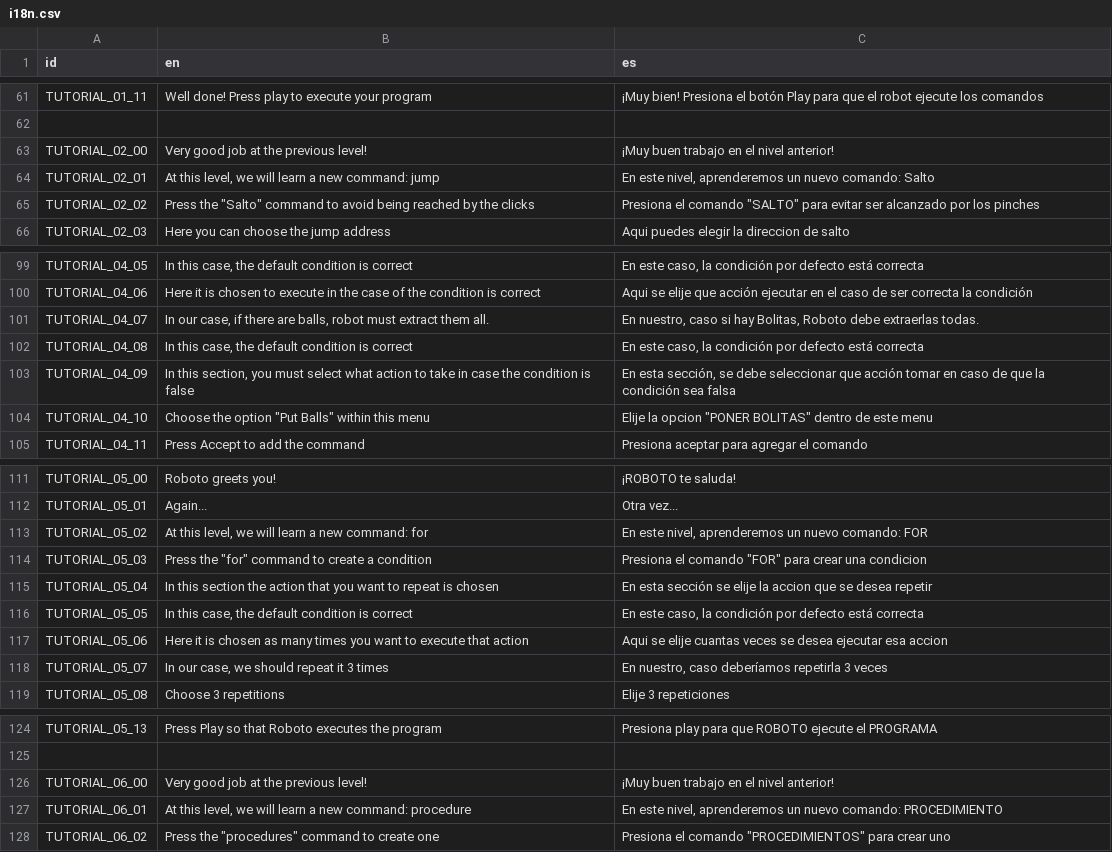
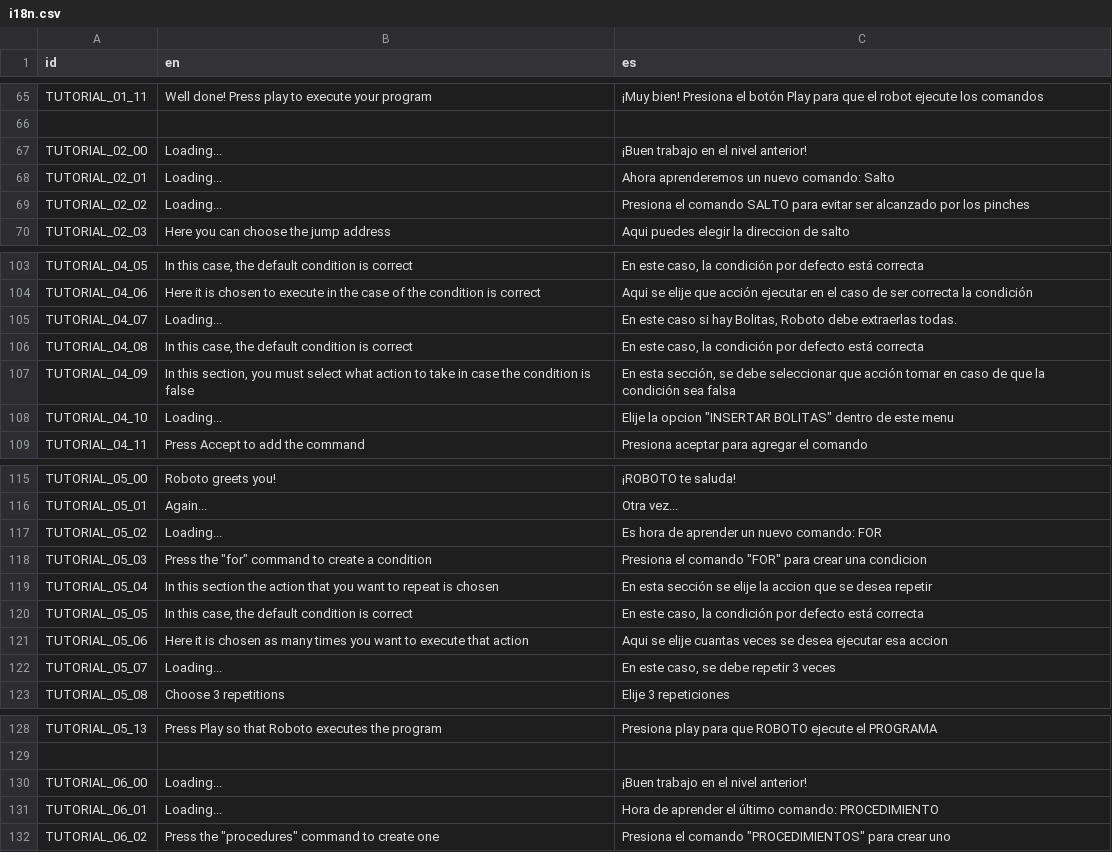
Before and after one commit to matiasbian/clash-of-code-game, a CSV file: Scripts/Systems/i18n/translations/i18n.csv, drawn as a sheet; only a part is shown, gaps mark what is left out; the diff covers the shown part only.

```diff
--- a/Scripts/Systems/i18n/translations/i18n.csv
+++ b/Scripts/Systems/i18n/translations/i18n.csv
@@ -80,5 +84,5 @@ TUTORIAL_01_11,Well done! Press play to execute your program,¡Muy bien! Presion
 ,,
-TUTORIAL_02_00,Very good job at the previous level!,¡Muy buen trabajo en el nivel anterior!
-TUTORIAL_02_01,"At this level, we will learn a new command: jump","En este nivel, aprenderemos un nuevo comando: Salto"
-TUTORIAL_02_02,"Press the ""Salto"" command to avoid being reached by the clicks","Presiona el comando ""SALTO"" para evitar ser alcanzado por los pinches"
+TUTORIAL_02_00,Loading...,¡Buen trabajo en el nivel anterior!
+TUTORIAL_02_01,Loading...,Ahora aprenderemos un nuevo comando: Salto
+TUTORIAL_02_02,Loading...,Presiona el comando SALTO para evitar ser alcanzado por los pinches
 TUTORIAL_02_03,Here you can choose the jump address,Aqui puedes elegir la direccion de salto
@@ -118,6 +122,6 @@ TUTORIAL_04_05,"In this case, the default condition is correct","En este caso, l
 TUTORIAL_04_06,Here it is chosen to execute in the case of the condition is correct,Aqui se elije que acción ejecutar en el caso de ser correcta la condición
-TUTORIAL_04_07,"In our case, if there are balls, robot must extract them all.","En nuestro, caso si hay Bolitas, Roboto debe extraerlas todas."
+TUTORIAL_04_07,Loading...,"En este caso si hay Bolitas, Roboto debe extraerlas todas."
 TUTORIAL_04_08,"In this case, the default condition is correct","En este caso, la condición por defecto está correcta"
 TUTORIAL_04_09,"In this section, you must select what action to take in case the condition is false","En esta sección, se debe seleccionar que acción tomar en caso de que la condición sea falsa"
-TUTORIAL_04_10,"Choose the option ""Put Balls"" within this menu","Elije la opcion ""PONER BOLITAS"" dentro de este menu"
+TUTORIAL_04_10,Loading...,"Elije la opcion ""INSERTAR BOLITAS"" dentro de este menu"
 TUTORIAL_04_11,Press Accept to add the command,Presiona aceptar para agregar el comando
@@ -130,3 +134,3 @@ TUTORIAL_05_00,Roboto greets you!,¡ROBOTO te saluda!
 TUTORIAL_05_01,Again...,Otra vez...
-TUTORIAL_05_02,"At this level, we will learn a new command: for","En este nivel, aprenderemos un nuevo comando: FOR"
+TUTORIAL_05_02,Loading...,Es hora de aprender un nuevo comando: FOR
 TUTORIAL_05_03,"Press the ""for"" command to create a condition","Presiona el comando ""FOR"" para crear una condicion"
@@ -135,3 +139,3 @@ TUTORIAL_05_05,"In this case, the default condition is correct","En este caso, l
 TUTORIAL_05_06,Here it is chosen as many times you want to execute that action,Aqui se elije cuantas veces se desea ejecutar esa accion
-TUTORIAL_05_07,"In our case, we should repeat it 3 times","En nuestro, caso deberíamos repetirla 3 veces"
+TUTORIAL_05_07,Loading...,"En este caso, se debe repetir 3 veces"
 TUTORIAL_05_08,Choose 3 repetitions,Elije 3 repeticiones
@@ -143,4 +147,4 @@ TUTORIAL_05_13,Press Play so that Roboto executes the program,Presiona play para
 ,,
-TUTORIAL_06_00,Very good job at the previous level!,¡Muy buen trabajo en el nivel anterior!
-TUTORIAL_06_01,"At this level, we will learn a new command: procedure","En este nivel, aprenderemos un nuevo comando: PROCEDIMIENTO"
+TUTORIAL_06_00,Loading...,¡Buen trabajo en el nivel anterior!
+TUTORIAL_06_01,Loading...,Hora de aprender el último comando: PROCEDIMIENTO
 TUTORIAL_06_02,"Press the ""procedures"" command to create one","Presiona el comando ""PROCEDIMIENTOS"" para crear uno"
```
Also changed, not shown: 4 added rows and 30 edited cells elsewhere in this file, 13 other files.
